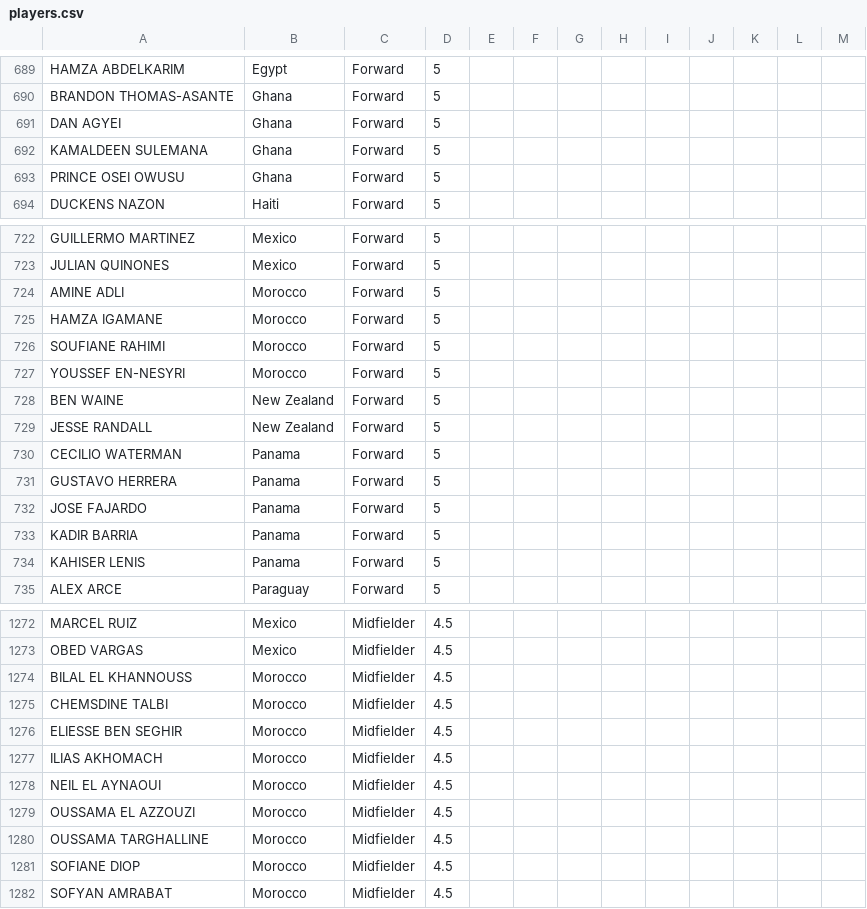
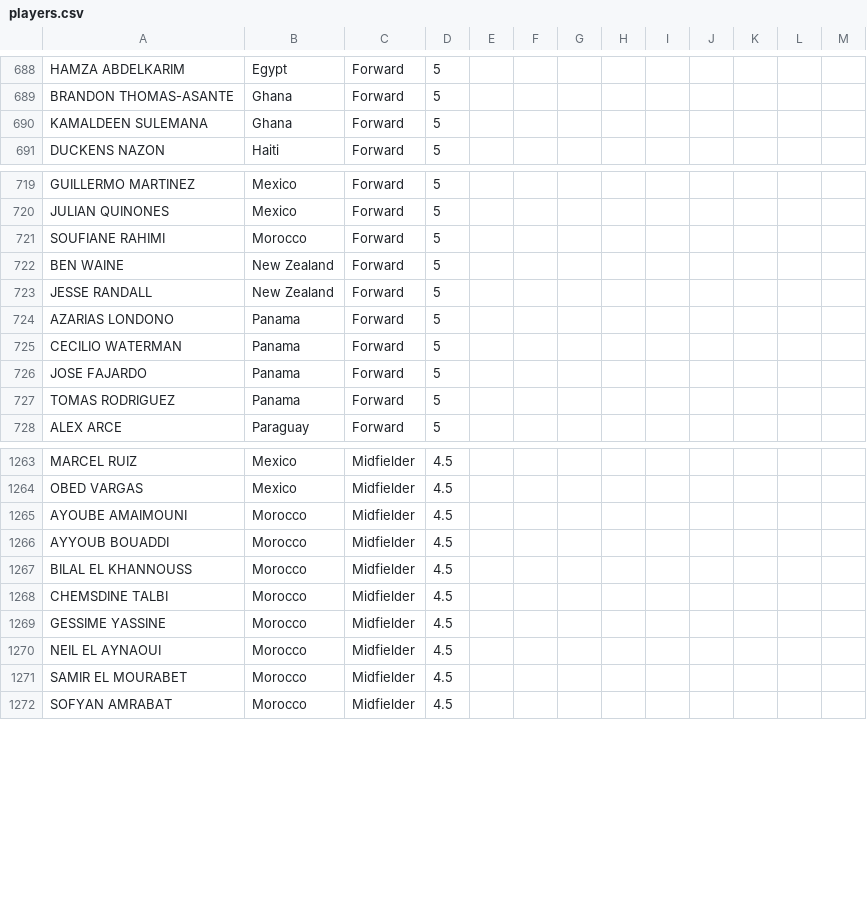
Before and after one commit to jmrbarratt/world-cup-2026-fantasy-football, a CSV file: data/players.csv, drawn as a sheet; only a part is shown, gaps mark what is left out; the diff covers the shown part only.

Commit message:
Update players.csv

```diff
--- a/data/players.csv
+++ b/data/players.csv
@@ -690,5 +689,3 @@ HAMZA ABDELKARIM,Egypt,Forward,5,,,,,,,,,
 BRANDON THOMAS-ASANTE,Ghana,Forward,5,,,,,,,,,
-DAN AGYEI,Ghana,Forward,5,,,,,,,,,
 KAMALDEEN SULEMANA,Ghana,Forward,5,,,,,,,,,
-PRINCE OSEI OWUSU,Ghana,Forward,5,,,,,,,,,
 DUCKENS NAZON,Haiti,Forward,5,,,,,,,,,
@@ -723,13 +720,9 @@ GUILLERMO MARTINEZ,Mexico,Forward,5,,,,,,,,,
 JULIAN QUINONES,Mexico,Forward,5,,,,,,,,,
-AMINE ADLI,Morocco,Forward,5,,,,,,,,,
-HAMZA IGAMANE,Morocco,Forward,5,,,,,,,,,
 SOUFIANE RAHIMI,Morocco,Forward,5,,,,,,,,,
-YOUSSEF EN-NESYRI,Morocco,Forward,5,,,,,,,,,
 BEN WAINE,New Zealand,Forward,5,,,,,,,,,
 JESSE RANDALL,New Zealand,Forward,5,,,,,,,,,
+AZARIAS LONDONO,Panama,Forward,5,,,,,,,,,
 CECILIO WATERMAN,Panama,Forward,5,,,,,,,,,
-GUSTAVO HERRERA,Panama,Forward,5,,,,,,,,,
 JOSE FAJARDO,Panama,Forward,5,,,,,,,,,
-KADIR BARRIA,Panama,Forward,5,,,,,,,,,
-KAHISER LENIS,Panama,Forward,5,,,,,,,,,
+TOMAS RODRIGUEZ,Panama,Forward,5,,,,,,,,,
 ALEX ARCE,Paraguay,Forward,5,,,,,,,,,
@@ -1273,10 +1264,9 @@ MARCEL RUIZ,Mexico,Midfielder,4.5,,,,,,,,,
 OBED VARGAS,Mexico,Midfielder,4.5,,,,,,,,,
+AYOUBE AMAIMOUNI,Morocco,Midfielder,4.5,,,,,,,,,
+AYYOUB BOUADDI,Morocco,Midfielder,4.5,,,,,,,,,
 BILAL EL KHANNOUSS,Morocco,Midfielder,4.5,,,,,,,,,
 CHEMSDINE TALBI,Morocco,Midfielder,4.5,,,,,,,,,
-ELIESSE BEN SEGHIR,Morocco,Midfielder,4.5,,,,,,,,,
-ILIAS AKHOMACH,Morocco,Midfielder,4.5,,,,,,,,,
+GESSIME YASSINE,Morocco,Midfielder,4.5,,,,,,,,,
 NEIL EL AYNAOUI,Morocco,Midfielder,4.5,,,,,,,,,
-OUSSAMA EL AZZOUZI,Morocco,Midfielder,4.5,,,,,,,,,
-OUSSAMA TARGHALLINE,Morocco,Midfielder,4.5,,,,,,,,,
-SOFIANE DIOP,Morocco,Midfielder,4.5,,,,,,,,,
+SAMIR EL MOURABET,Morocco,Midfielder,4.5,,,,,,,,,
 SOFYAN AMRABAT,Morocco,Midfielder,4.5,,,,,,,,,
```
Also changed, not shown: 8 added rows, 12 removed rows and 6 edited cells elsewhere in this file.
